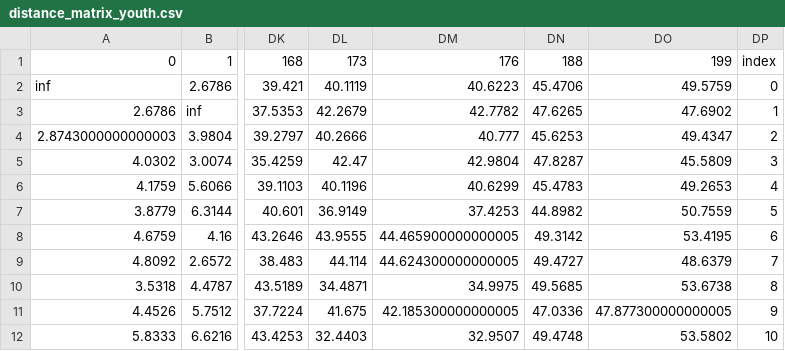
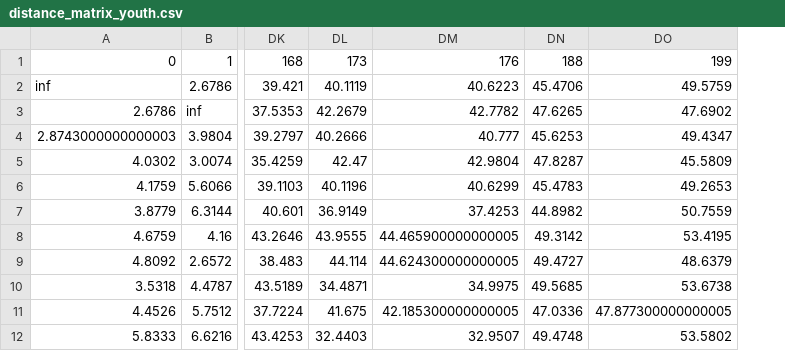
Before and after one commit to baertsch/MGT-530-SLO, a CSV file: data/distance_matrix_youth.csv, drawn as a sheet; only a part is shown, gaps mark what is left out; the diff names each change by its address in the sheet, - before the commit and + after, or states it on an @@ line.

```diff
--- a/data/distance_matrix_youth.csv
+++ b/data/distance_matrix_youth.csv
-column DP, rows 1-12: index | 0 | 1 | 2 | 3 | 4 | 5 | 6 | 7 | 8 | 9 | 10
```
Also changed, not shown: data/demand_from_youth.csv, 1 other file.
